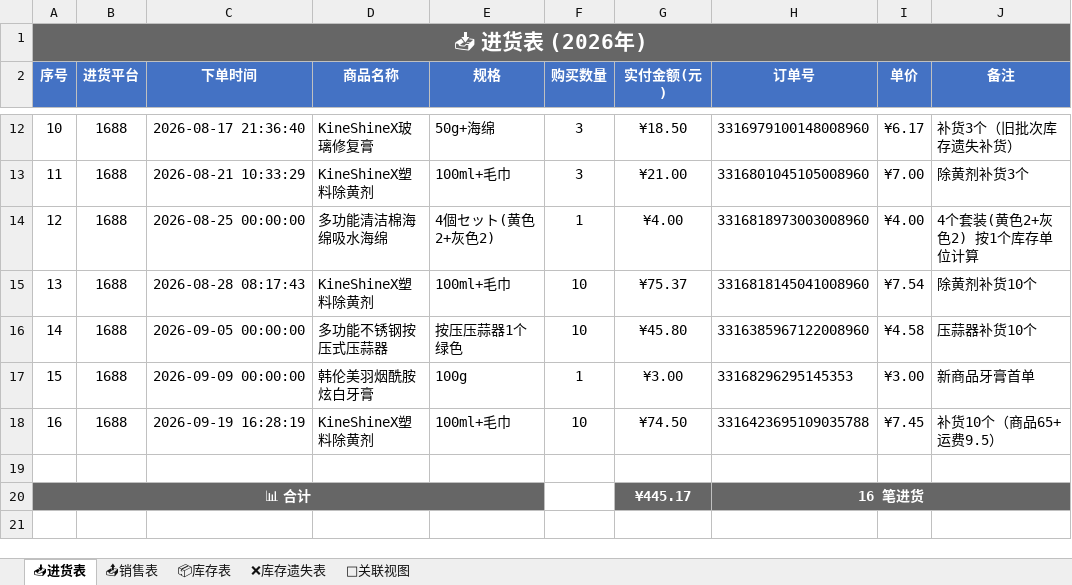
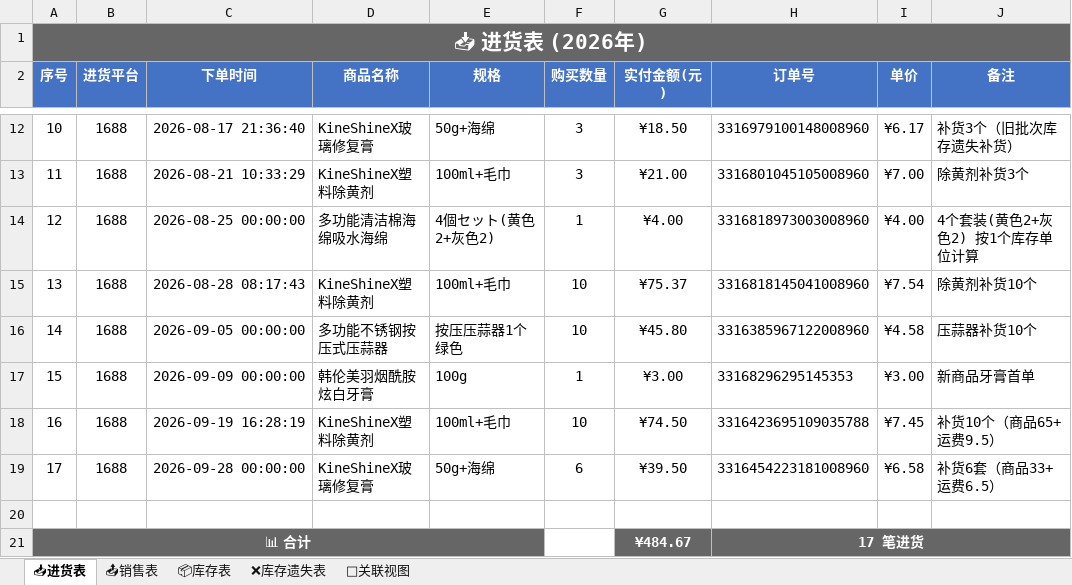
Before and after one commit to xiaoba1/amazon_record, an Excel workbook: 购买记录/归档表格/购买记录_2026.xlsx, sheet 📥进货表, drawn as a sheet; only a part is shown, gaps mark what is left out; values as stored, in another font and other column widths than the file's, no borders; removed rows and columns are numbered as before the commit, all else as after; the diff names each change by its address in the sheet, - before the commit and + after, or states it on an @@ line.

```diff
--- a/购买记录/归档表格/购买记录_2026.xlsx (sheet 📥进货表)
+++ b/购买记录/归档表格/购买记录_2026.xlsx (sheet 📥进货表)
+row 19: 17 | 1688 | 2026-09-28 00:00:00 | KineShineX玻璃修复膏 | 50g+海绵 | 6 | ¥39.50 | 3316454223181008960 | ¥6.58 | 补货6套（商品33+运费6.5）
-row 20: 📊 合计 |  |  |  |  |  | ¥445.17 | 16 笔进货
+row 21: 📊 合计 |  |  |  |  |  | ¥484.67 | 17 笔进货
```
Also changed, not shown: sheet 📦库存表, sheet 🔗关联视图, 2 other files.
